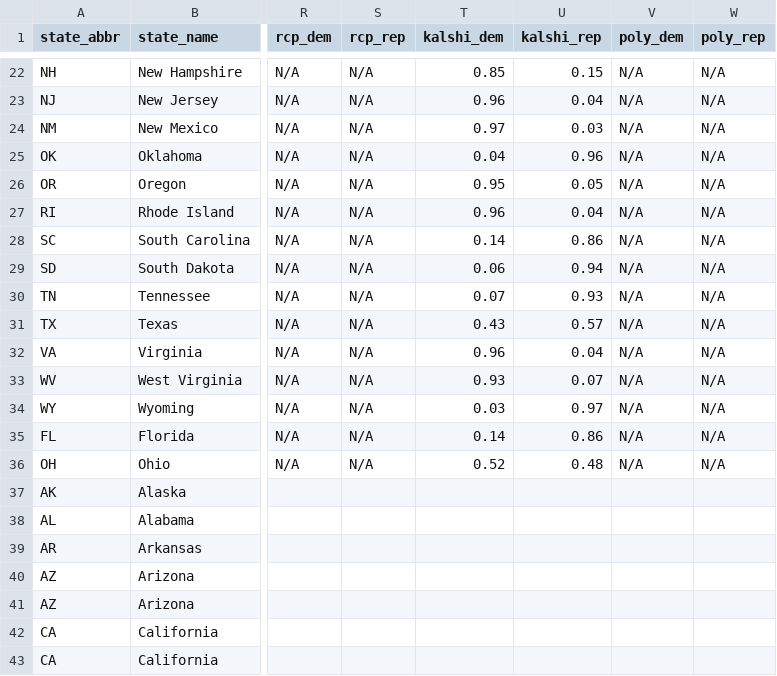
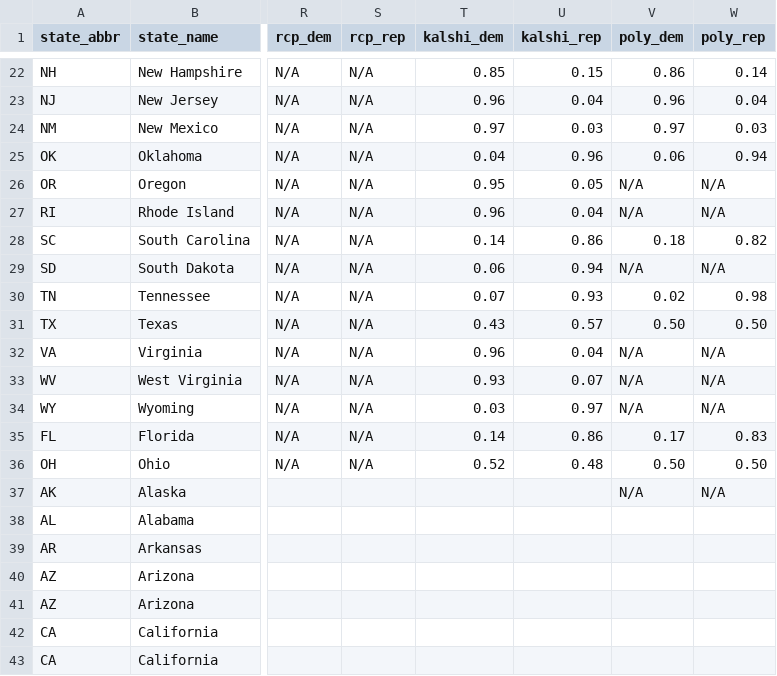
Before and after one commit to rickyawesome99/election-map, a CSV file: data-entry/senate_seats.csv, drawn as a sheet; only a part is shown, gaps mark what is left out; the diff covers the shown part only; the diff names each change by its address in the sheet, - before the commit and + after, or states it on an @@ line.

```diff
--- a/data-entry/senate_seats.csv
+++ b/data-entry/senate_seats.csv
-V22 (poly_dem): N/A
+V22 (poly_dem): 0.86
-W22 (poly_rep): N/A
+W22 (poly_rep): 0.14
-V23 (poly_dem): N/A
+V23 (poly_dem): 0.96
-W23 (poly_rep): N/A
+W23 (poly_rep): 0.04
-V24 (poly_dem): N/A
+V24 (poly_dem): 0.97
-W24 (poly_rep): N/A
+W24 (poly_rep): 0.03
-V25 (poly_dem): N/A
+V25 (poly_dem): 0.06
-W25 (poly_rep): N/A
+W25 (poly_rep): 0.94
-V28 (poly_dem): N/A
+V28 (poly_dem): 0.18
-W28 (poly_rep): N/A
+W28 (poly_rep): 0.82
-V30 (poly_dem): N/A
+V30 (poly_dem): 0.02
-W30 (poly_rep): N/A
+W30 (poly_rep): 0.98
-V31 (poly_dem): N/A
+V31 (poly_dem): 0.50
-W31 (poly_rep): N/A
+W31 (poly_rep): 0.50
-V35 (poly_dem): N/A
+V35 (poly_dem): 0.17
-W35 (poly_rep): N/A
+W35 (poly_rep): 0.83
-V36 (poly_dem): N/A
+V36 (poly_dem): 0.50
-W36 (poly_rep): N/A
+W36 (poly_rep): 0.50
-V37 (poly_dem): (empty)
+V37 (poly_dem): N/A
-W37 (poly_rep): (empty)
+W37 (poly_rep): N/A
```
Also changed, not shown: 80 edited cells elsewhere in this file, data-entry/governor_seats.csv, data-entry/house_seats.csv, 15 other files.
